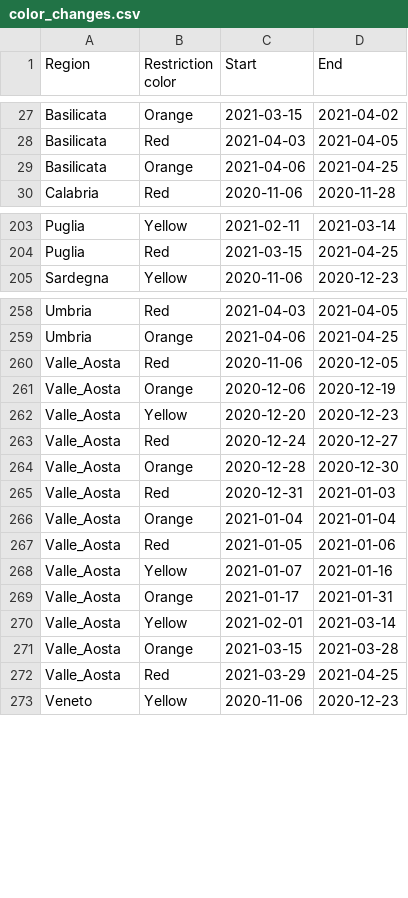
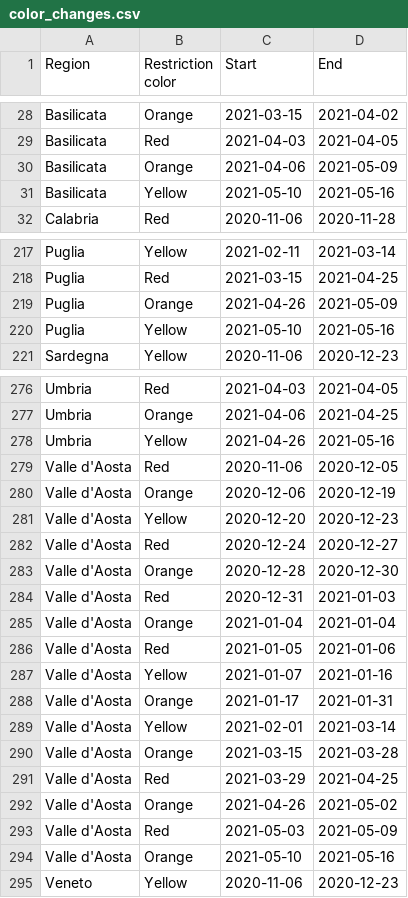
Before and after one commit to nicolezattarin/COVID19-Italy-phase2-enriched-dataset, a CSV file: region_colors/color_changes.csv, drawn as a sheet; only a part is shown, gaps mark what is left out; the diff covers the shown part only.

```diff
--- a/region_colors/color_changes.csv
+++ b/region_colors/color_changes.csv
@@ -28,3 +29,4 @@ Basilicata,Orange,2021-03-15,2021-04-02
 Basilicata,Red,2021-04-03,2021-04-05
-Basilicata,Orange,2021-04-06,2021-04-25
+Basilicata,Orange,2021-04-06,2021-05-09
+Basilicata,Yellow,2021-05-10,2021-05-16
 Calabria,Red,2020-11-06,2020-11-28
@@ -204,2 +218,4 @@ Puglia,Yellow,2021-02-11,2021-03-14
 Puglia,Red,2021-03-15,2021-04-25
+Puglia,Orange,2021-04-26,2021-05-09
+Puglia,Yellow,2021-05-10,2021-05-16
 Sardegna,Yellow,2020-11-06,2020-12-23
@@ -259,15 +277,19 @@ Umbria,Red,2021-04-03,2021-04-05
 Umbria,Orange,2021-04-06,2021-04-25
-Valle_Aosta,Red,2020-11-06,2020-12-05
-Valle_Aosta,Orange,2020-12-06,2020-12-19
-Valle_Aosta,Yellow,2020-12-20,2020-12-23
-Valle_Aosta,Red,2020-12-24,2020-12-27
-Valle_Aosta,Orange,2020-12-28,2020-12-30
-Valle_Aosta,Red,2020-12-31,2021-01-03
-Valle_Aosta,Orange,2021-01-04,2021-01-04
-Valle_Aosta,Red,2021-01-05,2021-01-06
-Valle_Aosta,Yellow,2021-01-07,2021-01-16
-Valle_Aosta,Orange,2021-01-17,2021-01-31
-Valle_Aosta,Yellow,2021-02-01,2021-03-14
-Valle_Aosta,Orange,2021-03-15,2021-03-28
-Valle_Aosta,Red,2021-03-29,2021-04-25
+Umbria,Yellow,2021-04-26,2021-05-16
+Valle d'Aosta,Red,2020-11-06,2020-12-05
+Valle d'Aosta,Orange,2020-12-06,2020-12-19
+Valle d'Aosta,Yellow,2020-12-20,2020-12-23
+Valle d'Aosta,Red,2020-12-24,2020-12-27
+Valle d'Aosta,Orange,2020-12-28,2020-12-30
+Valle d'Aosta,Red,2020-12-31,2021-01-03
+Valle d'Aosta,Orange,2021-01-04,2021-01-04
+Valle d'Aosta,Red,2021-01-05,2021-01-06
+Valle d'Aosta,Yellow,2021-01-07,2021-01-16
+Valle d'Aosta,Orange,2021-01-17,2021-01-31
+Valle d'Aosta,Yellow,2021-02-01,2021-03-14
+Valle d'Aosta,Orange,2021-03-15,2021-03-28
+Valle d'Aosta,Red,2021-03-29,2021-04-25
+Valle d'Aosta,Orange,2021-04-26,2021-05-02
+Valle d'Aosta,Red,2021-05-03,2021-05-09
+Valle d'Aosta,Orange,2021-05-10,2021-05-16
 Veneto,Yellow,2020-11-06,2020-12-23
```
Also changed, not shown: 16 added rows and 3 edited cells elsewhere in this file, daily_region_data/scripts/colors_daily.csv, region_colors/colors_daily.csv, 14 other files.
